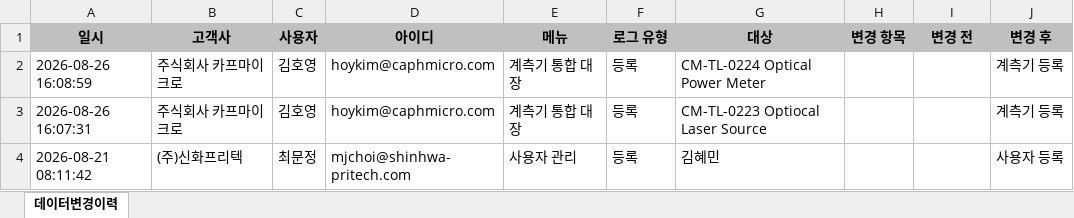
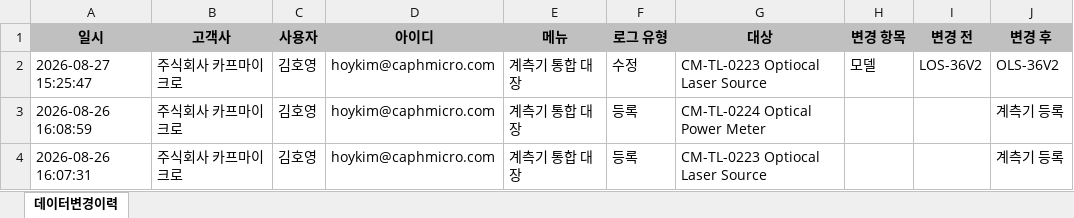
Before and after one commit to hikary83/kic-worktools, an Excel workbook: docs/dashboard/data/데이터변경이력.xlsx, sheet 데이터변경이력, drawn as a sheet; only a part is shown; the shorter side is filled out with more unchanged rows; values as stored, in another font and other column widths than the file's, no borders; the diff names each change by its address in the sheet, - before the commit and + after, or states it on an @@ line.

Commit message:
data: update 데이터변경이력.xlsx for 2026-08-28

```diff
--- a/docs/dashboard/data/데이터변경이력.xlsx (sheet 데이터변경이력)
+++ b/docs/dashboard/data/데이터변경이력.xlsx (sheet 데이터변경이력)
+row 2: 2026-08-27 15:25:47 | 주식회사 카프마이크로 | 김호영 | hoykim@caphmicro.com | 계측기 통합 대장 | 수정 | CM-TL-0223 Optiocal Laser Source | 모델 | LOS-36V2 | OLS-36V2
```
